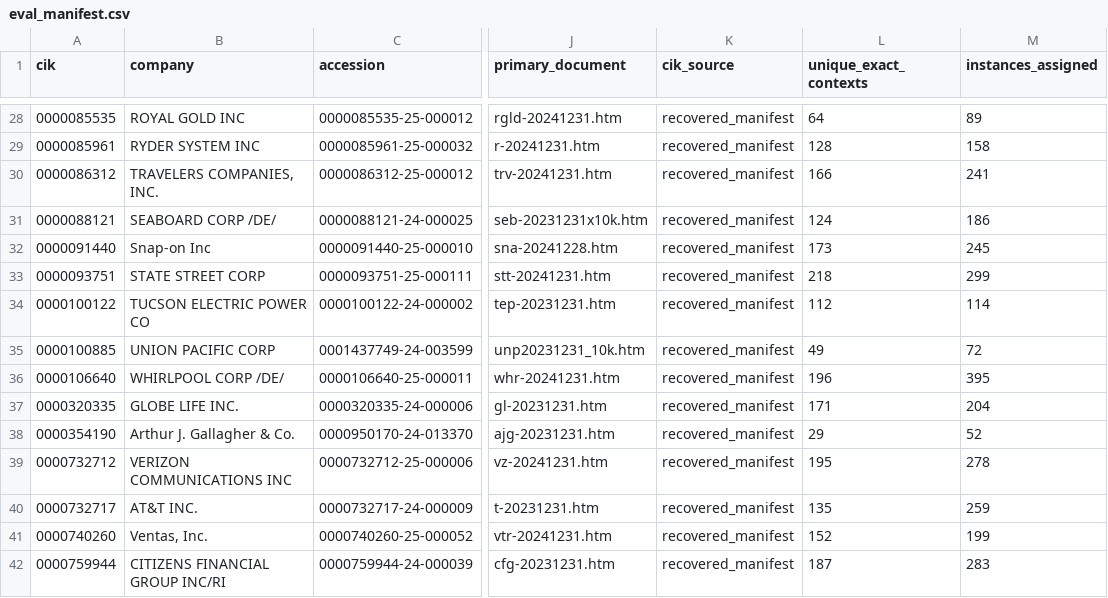
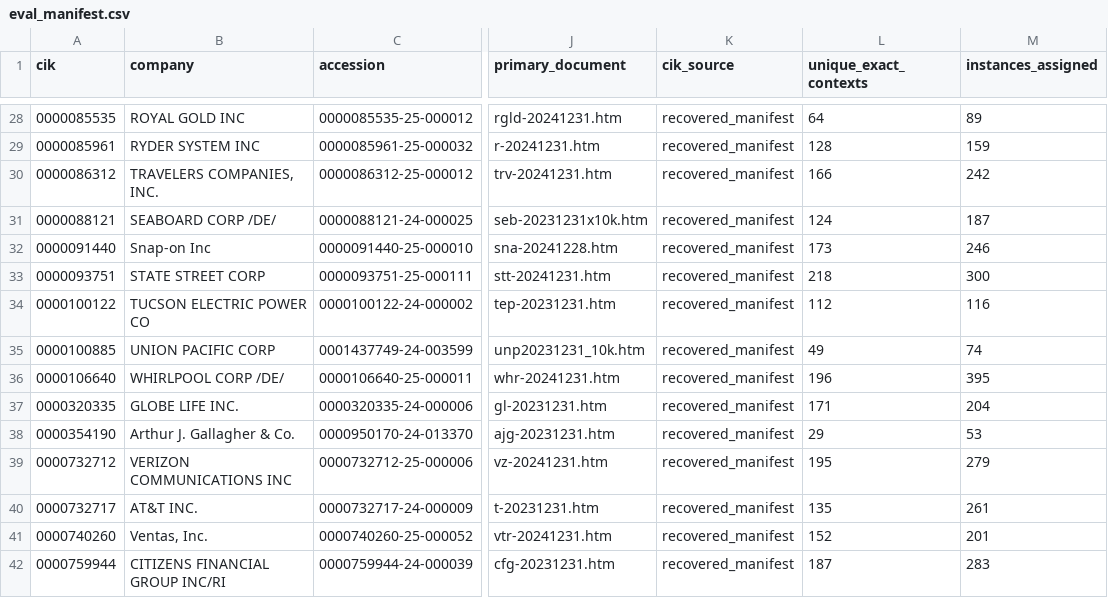
Before and after one commit to Dakuaisu/xbrl-frontier, a CSV file: data/eval_manifest.csv, drawn as a sheet; only a part is shown, gaps mark what is left out; the diff covers the shown part only; the diff names each change by its address in the sheet, - before the commit and + after, or states it on an @@ line.

```diff
--- a/data/eval_manifest.csv
+++ b/data/eval_manifest.csv
-M29 (instances_assigned): 158
+M29 (instances_assigned): 159
-M30 (instances_assigned): 241
+M30 (instances_assigned): 242
-M31 (instances_assigned): 186
+M31 (instances_assigned): 187
-M32 (instances_assigned): 245
+M32 (instances_assigned): 246
-M33 (instances_assigned): 299
+M33 (instances_assigned): 300
-M34 (instances_assigned): 114
+M34 (instances_assigned): 116
-M35 (instances_assigned): 72
+M35 (instances_assigned): 74
-M38 (instances_assigned): 52
+M38 (instances_assigned): 53
-M39 (instances_assigned): 278
+M39 (instances_assigned): 279
-M40 (instances_assigned): 259
+M40 (instances_assigned): 261
-M41 (instances_assigned): 199
+M41 (instances_assigned): 201
```
Also changed, not shown: 94 edited cells elsewhere in this file, 15 other files.
